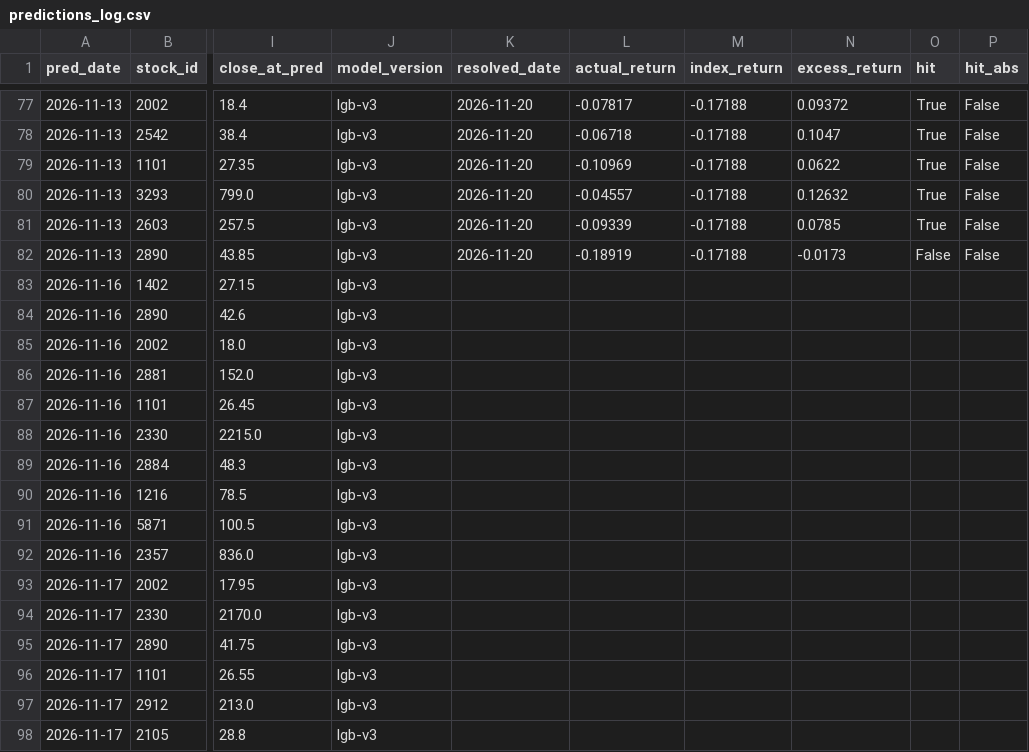
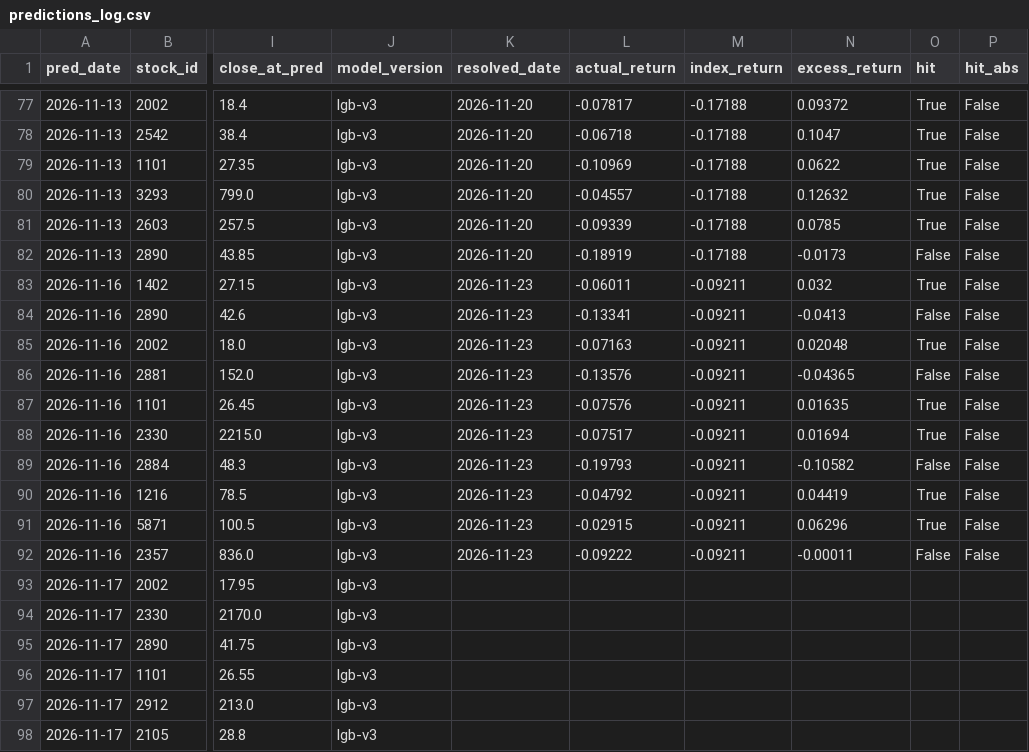
Before and after one commit to Zhen-u-Wang/StockTest, a CSV file: output/predictions_log.csv, drawn as a sheet; only a part is shown, gaps mark what is left out; the diff covers the shown part only; the diff names each change by its address in the sheet, - before the commit and + after, or states it on an @@ line.

Commit message:
signal: 2026-11-24

```diff
--- a/output/predictions_log.csv
+++ b/output/predictions_log.csv
-K83:K92 (resolved_date): (empty)
+K83:K92 (resolved_date): 2026-11-23
-L83 (actual_return): (empty)
+L83 (actual_return): -0.06011
-M83:M92 (index_return): (empty)
+M83:M92 (index_return): -0.09211
-N83 (excess_return): (empty)
+N83 (excess_return): 0.032
-O83 (hit): (empty)
+O83 (hit): True
-P83:P92 (hit_abs): (empty)
+P83:P92 (hit_abs): False
-L84 (actual_return): (empty)
+L84 (actual_return): -0.13341
-N84 (excess_return): (empty)
+N84 (excess_return): -0.0413
-O84 (hit): (empty)
+O84 (hit): False
-L85 (actual_return): (empty)
+L85 (actual_return): -0.07163
-N85 (excess_return): (empty)
+N85 (excess_return): 0.02048
-O85 (hit): (empty)
+O85 (hit): True
-L86 (actual_return): (empty)
+L86 (actual_return): -0.13576
-N86 (excess_return): (empty)
+N86 (excess_return): -0.04365
-O86 (hit): (empty)
+O86 (hit): False
-L87 (actual_return): (empty)
+L87 (actual_return): -0.07576
-N87 (excess_return): (empty)
+N87 (excess_return): 0.01635
-O87:O88 (hit): (empty)
+O87:O88 (hit): True
-L88 (actual_return): (empty)
+L88 (actual_return): -0.07517
-N88 (excess_return): (empty)
+N88 (excess_return): 0.01694
-L89 (actual_return): (empty)
+L89 (actual_return): -0.19793
-N89 (excess_return): (empty)
+N89 (excess_return): -0.10582
-O89 (hit): (empty)
+O89 (hit): False
-L90 (actual_return): (empty)
+L90 (actual_return): -0.04792
-N90 (excess_return): (empty)
+N90 (excess_return): 0.04419
-O90:O91 (hit): (empty)
+O90:O91 (hit): True
-L91 (actual_return): (empty)
+L91 (actual_return): -0.02915
-N91 (excess_return): (empty)
+N91 (excess_return): 0.06296
-L92 (actual_return): (empty)
+L92 (actual_return): -0.09222
-N92 (excess_return): (empty)
+N92 (excess_return): -0.00011
-O92 (hit): (empty)
+O92 (hit): False
```
Also changed, not shown: 10 added rows elsewhere in this file, output/daily_snapshot_latest.csv, 6 other files.
